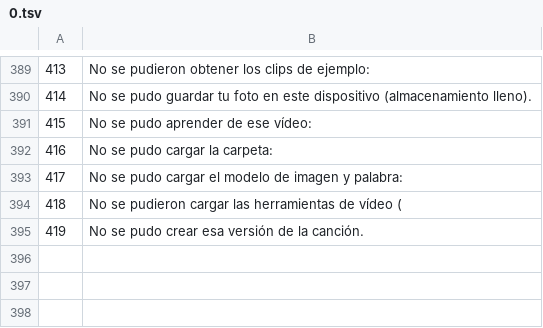
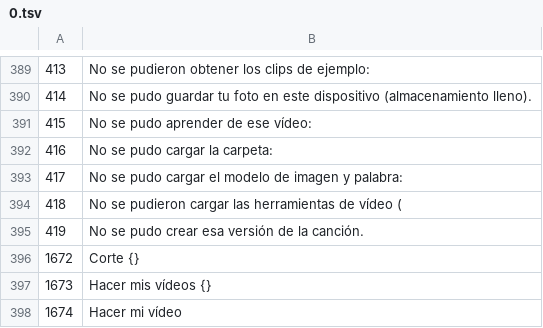
Before and after one commit to mcduffog-max/beat-splicer, a TSV file: i18n/src/es/0.tsv, drawn as a sheet; only a part is shown, gaps mark what is left out.

```diff
--- a/i18n/src/es/0.tsv
+++ b/i18n/src/es/0.tsv
@@ -395 +395,4 @@
 419	No se pudo crear esa versión de la canción.
+1672	Corte {}
+1673	Hacer mis vídeos {}
+1674	Hacer mi vídeo
```
Also changed, not shown: 33 other files.
